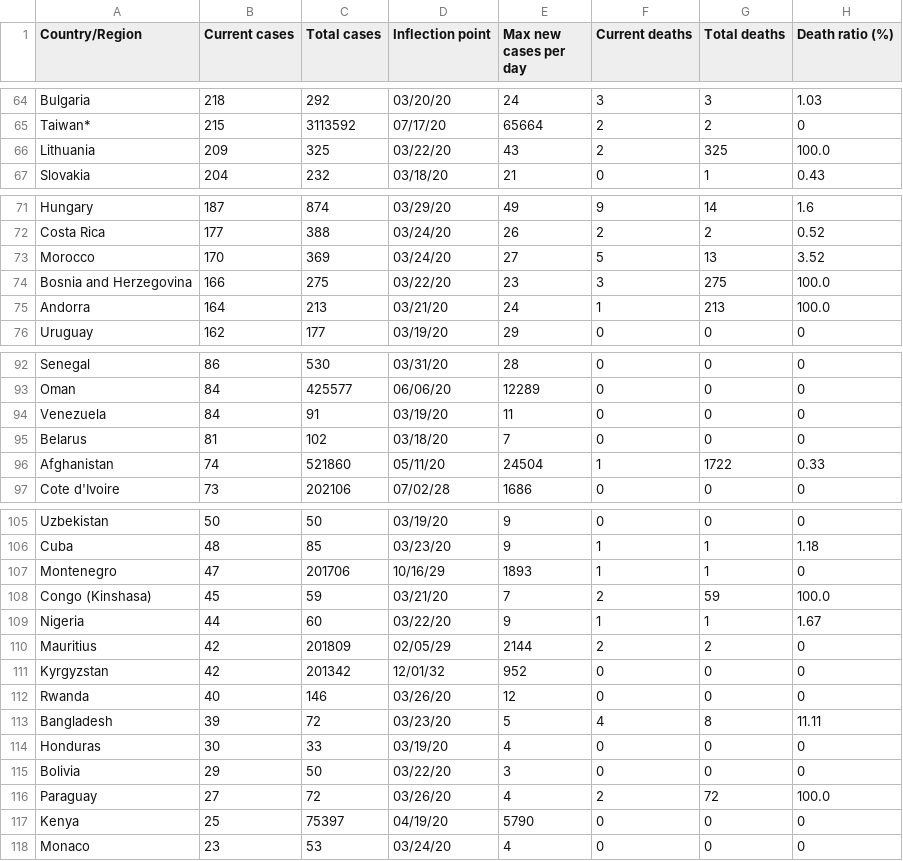
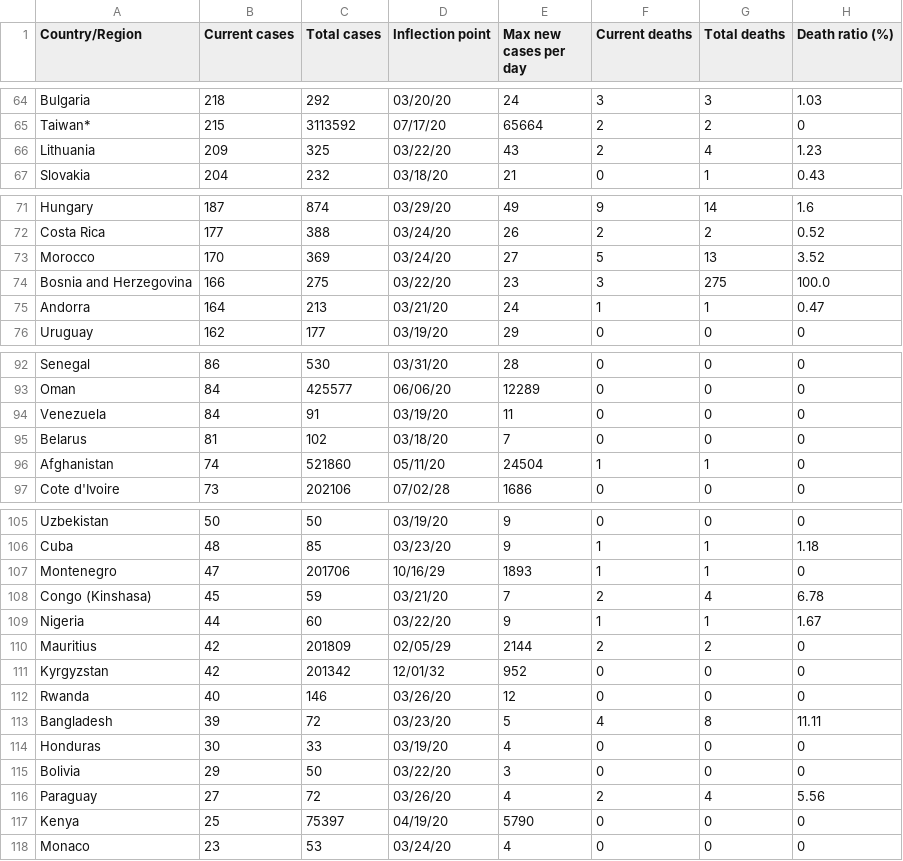
Before and after one commit to VincentStimper/COVID-19-modeling, a CSV file: logistic-results.csv, drawn as a sheet; only a part is shown, gaps mark what is left out; the diff covers the shown part only.

Commit message:
More realistic initialization for the number of deaths choosen

```diff
--- a/logistic-results.csv
+++ b/logistic-results.csv
@@ -65,3 +65,3 @@ Bulgaria,218,292,03/20/20,24,3,3,1.03
 Taiwan*,215,3113592,07/17/20,65664,2,2,0
-Lithuania,209,325,03/22/20,43,2,325,100.0
+Lithuania,209,325,03/22/20,43,2,4,1.23
 Slovakia,204,232,03/18/20,21,0,1,0.43
@@ -74,3 +74,3 @@ Morocco,170,369,03/24/20,27,5,13,3.52
 Bosnia and Herzegovina,166,275,03/22/20,23,3,275,100.0
-Andorra,164,213,03/21/20,24,1,213,100.0
+Andorra,164,213,03/21/20,24,1,1,0.47
 Uruguay,162,177,03/19/20,29,0,0,0
@@ -95,3 +95,3 @@ Venezuela,84,91,03/19/20,11,0,0,0
 Belarus,81,102,03/18/20,7,0,0,0
-Afghanistan,74,521860,05/11/20,24504,1,1722,0.33
+Afghanistan,74,521860,05/11/20,24504,1,1,0
 Cote d'Ivoire,73,202106,07/02/28,1686,0,0,0
@@ -107,3 +107,3 @@ Cuba,48,85,03/23/20,9,1,1,1.18
 Montenegro,47,201706,10/16/29,1893,1,1,0
-Congo (Kinshasa),45,59,03/21/20,7,2,59,100.0
+Congo (Kinshasa),45,59,03/21/20,7,2,4,6.78
 Nigeria,44,60,03/22/20,9,1,1,1.67
@@ -115,3 +115,3 @@ Honduras,30,33,03/19/20,4,0,0,0
 Bolivia,29,50,03/22/20,3,0,0,0
-Paraguay,27,72,03/26/20,4,2,72,100.0
+Paraguay,27,72,03/26/20,4,2,4,5.56
 Kenya,25,75397,04/19/20,5790,0,0,0
```
Also changed, not shown: 20 edited cells elsewhere in this file, 3 other files.
